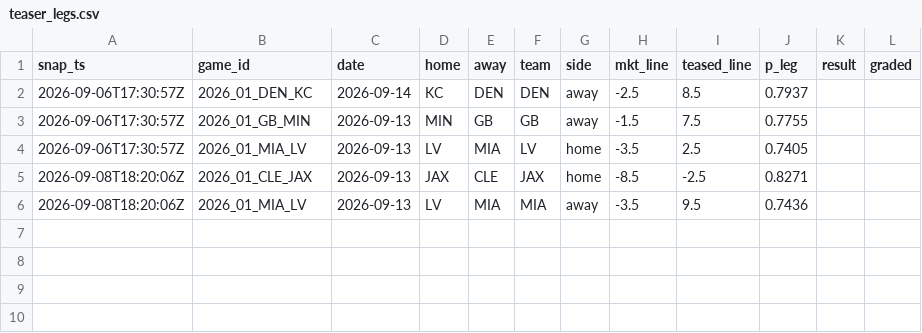
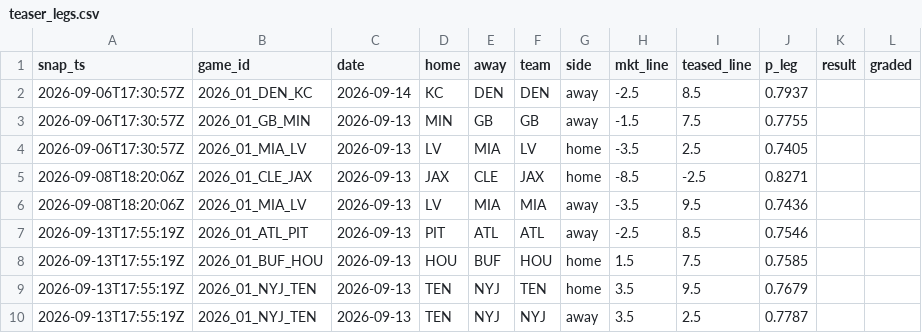
Before and after one commit to azcal/mbm-data, a CSV file: ledger/teaser_legs.csv, drawn as a sheet; the diff names each change by its address in the sheet, - before the commit and + after, or states it on an @@ line.

Commit message:
alt ledger 2026-09-13

```diff
--- a/ledger/teaser_legs.csv
+++ b/ledger/teaser_legs.csv
+row 7: 2026-09-13T17:55:19Z | 2026_01_ATL_PIT | 2026-09-13 | PIT | ATL | ATL | away | -2.5 | 8.5 | 0.7546
+row 8: 2026-09-13T17:55:19Z | 2026_01_BUF_HOU | 2026-09-13 | HOU | BUF | HOU | home | 1.5 | 7.5 | 0.7585
+row 9: 2026-09-13T17:55:19Z | 2026_01_NYJ_TEN | 2026-09-13 | TEN | NYJ | TEN | home | 3.5 | 9.5 | 0.7679
+row 10: 2026-09-13T17:55:19Z | 2026_01_NYJ_TEN | 2026-09-13 | TEN | NYJ | NYJ | away | 3.5 | 2.5 | 0.7787
```
Also changed, not shown: 1 other file.
